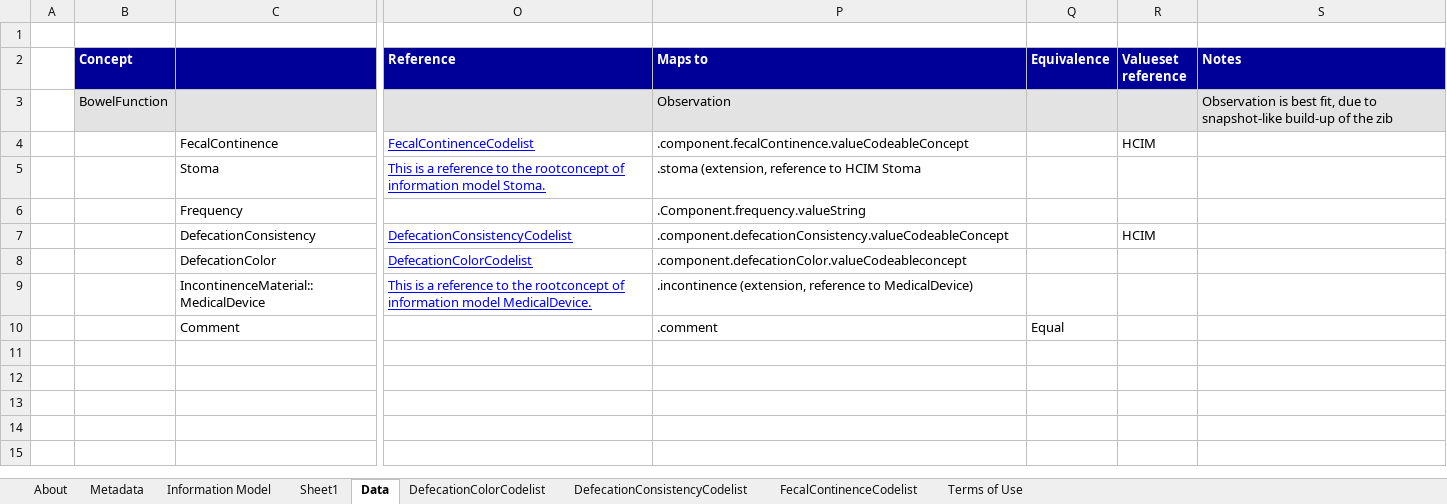
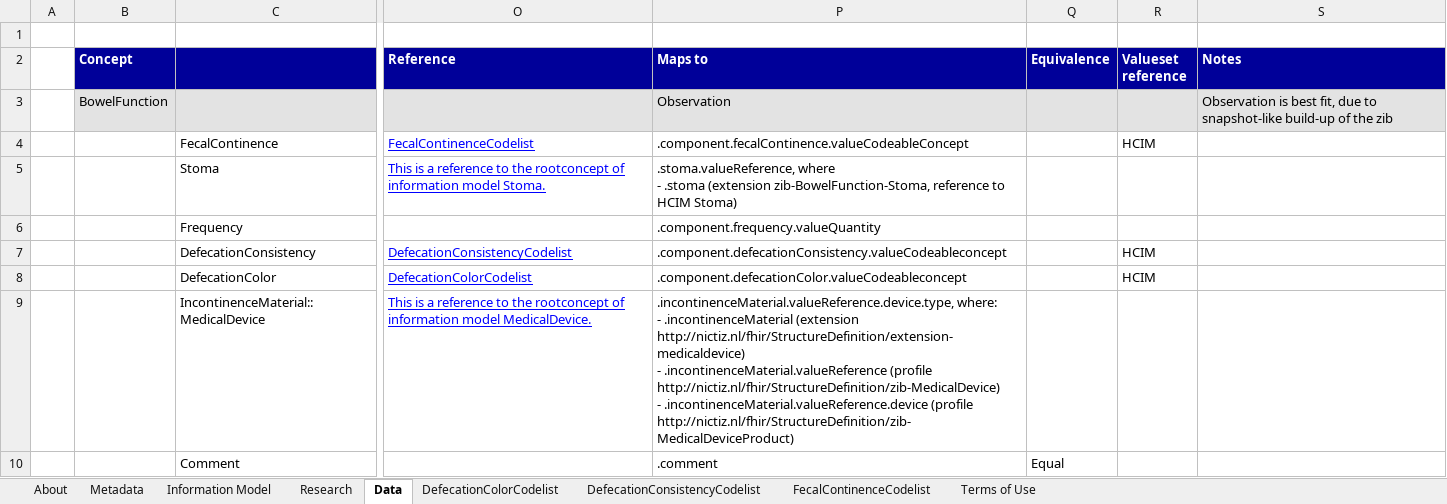
Before and after one commit to Nictiz/Nictiz-STU3-Zib2017, an Excel workbook: Mappings/BowelFunction - STU3.xlsx, sheet Data, drawn as a sheet; only a part is shown, gaps mark what is left out; values as stored, in another font and other column widths than the file's, no borders; ↵ is a line break in a cell; the diff names each change by its address in the sheet, - before the commit and + after, or states it on an @@ line.

Commit message:
Changes to BowelFunction mapping as we try to get a unified way to write down the use of extensions

```diff
--- a/Mappings/BowelFunction - STU3.xlsx (sheet Data)
+++ b/Mappings/BowelFunction - STU3.xlsx (sheet Data)
-sheet tab: Sheet1
+sheet tab: Research
-P5 (Maps to): .stoma (extension, reference to HCIM Stoma
+P5 (Maps to): .stoma.valueReference, where ↵ - .stoma (extension zib-BowelFunction-Stoma, reference to HCIM Stoma)
-P6 (Maps to): .Component.frequency.valueString
+P6 (Maps to): .component.frequency.valueQuantity
-P7 (Maps to): .component.defecationConsistency.valueCodeableConcept
+P7 (Maps to): .component.defecationConsistency.valueCodeableconcept
-R8 (Valueset reference): (empty)
+R8 (Valueset reference): HCIM
-P9 (Maps to): .incontinence (extension, reference to MedicalDevice)
+P9 (Maps to): .incontinenceMaterial.valueReference.device.type, where: ↵ - .incontinenceMaterial (extension http://nictiz.nl/fhir/StructureDefinition/extension-medicaldevice) ↵ - .incontinenceMaterial.valueReference (profile http://nictiz.nl/fhir/StructureDefinition/zib-MedicalDevice) ↵ - .incontinenceMaterial.valueReference.device (profile http://nictiz.nl/fhir/StructureDefinition/zib-MedicalDeviceProduct)
```
Also changed, not shown: charts or pictures.
